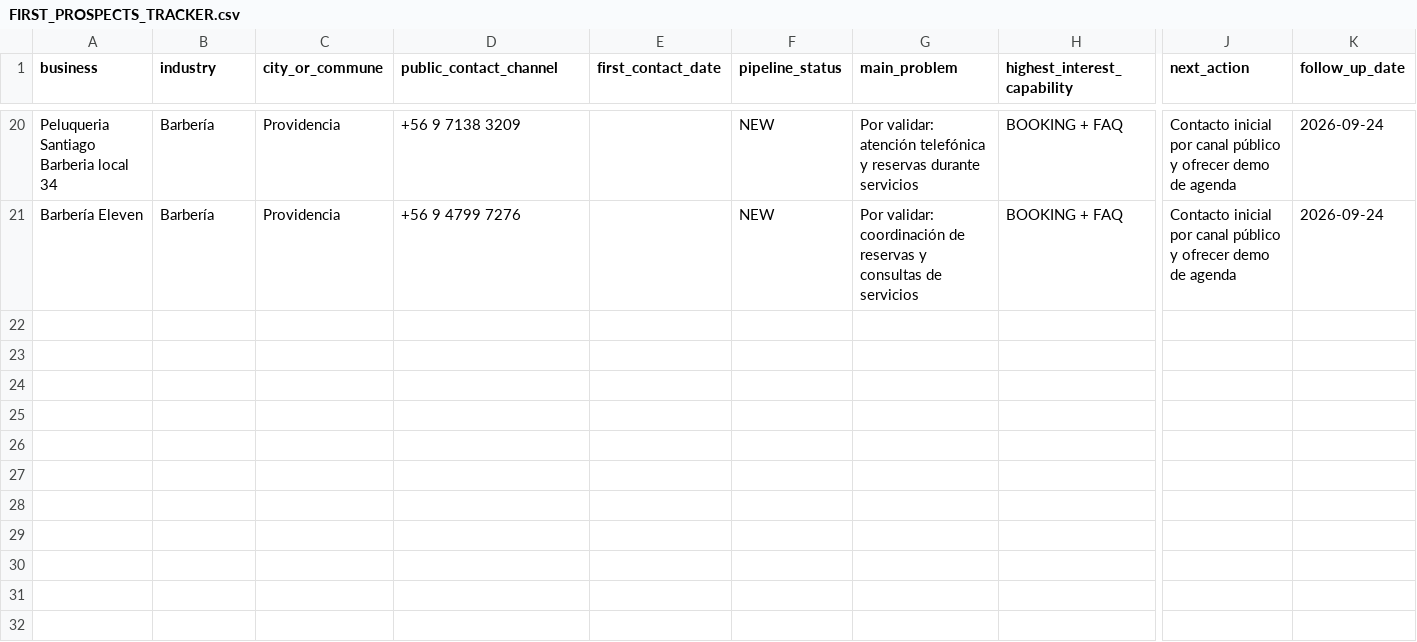
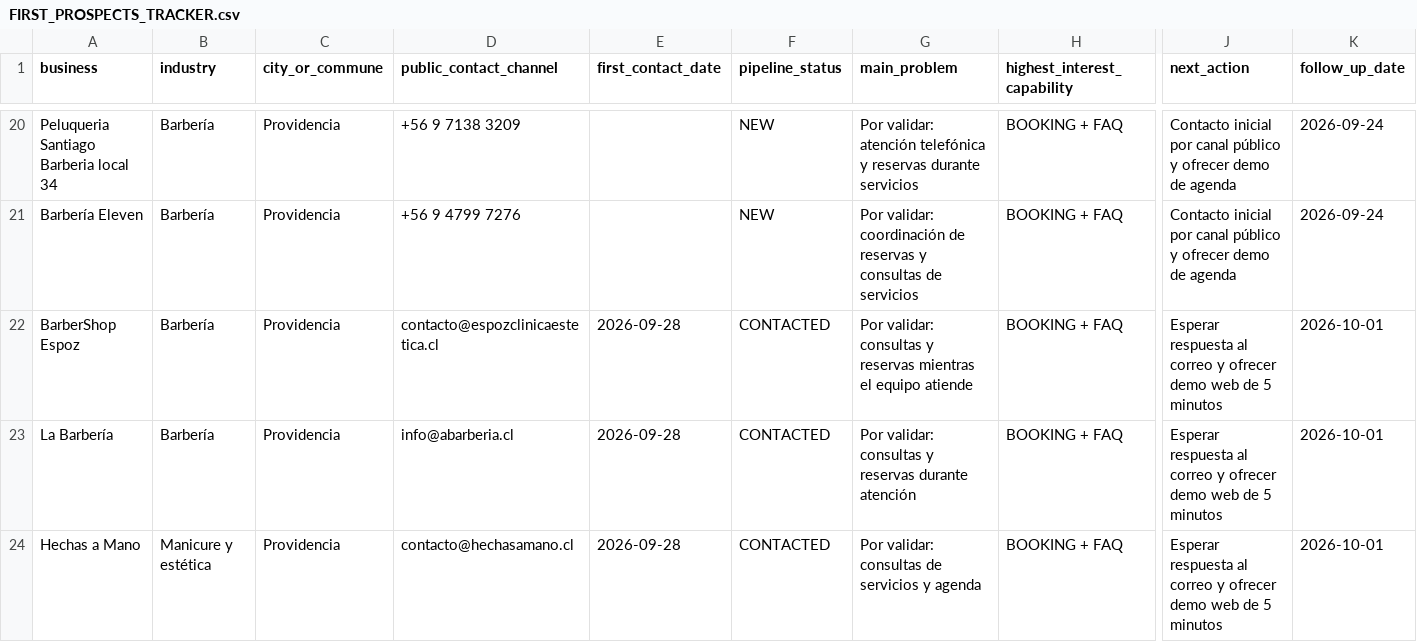
Before and after one commit to Nicricht/helvoca, a CSV file: docs/FIRST_PROSPECTS_TRACKER.csv, drawn as a sheet; only a part is shown, gaps mark what is left out; rows hold the shown columns only; the diff covers the shown part only; the diff names each change by its address in the sheet, - before the commit and + after, or states it on an @@ line.

Commit message:
docs(sales): rescue latest prospect tracker updates

```diff
--- a/docs/FIRST_PROSPECTS_TRACKER.csv
+++ b/docs/FIRST_PROSPECTS_TRACKER.csv
+row 22: BarberShop Espoz | Barbería | Providencia | contacto@espozclinicaestetica.cl | 2026-09-28 | CONTACTED | Por validar: consultas y reservas mientras el equipo atiende | BOOKING + FAQ | Esperar respuesta al correo y ofrecer demo web de 5 minutos | 2026-10-01
+row 23: La Barbería | Barbería | Providencia | info@abarberia.cl | 2026-09-28 | CONTACTED | Por validar: consultas y reservas durante atención | BOOKING + FAQ | Esperar respuesta al correo y ofrecer demo web de 5 minutos | 2026-10-01
+row 24: Hechas a Mano | Manicure y estética | Providencia | contacto@hechasamano.cl | 2026-09-28 | CONTACTED | Por validar: consultas de servicios y agenda | BOOKING + FAQ | Esperar respuesta al correo y ofrecer demo web de 5 minutos | 2026-10-01
```
Also changed, not shown: 3 added rows and 6 edited cells elsewhere in this file.
